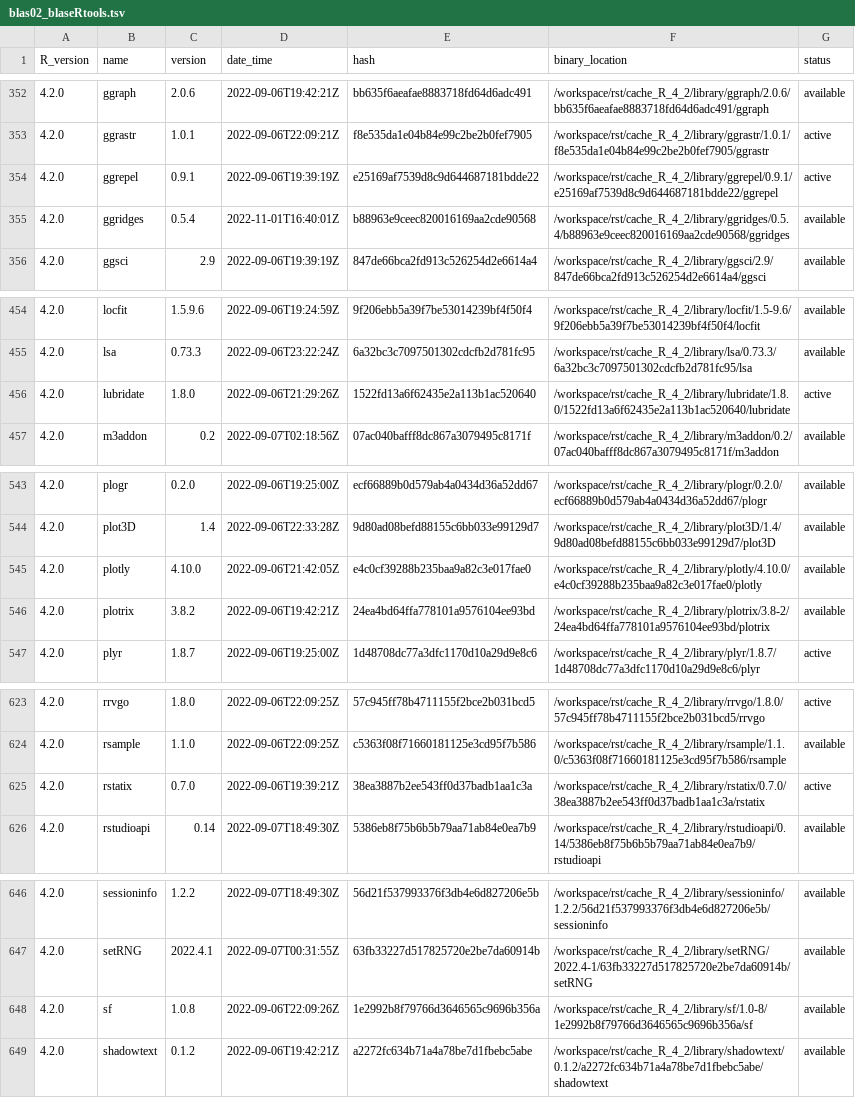
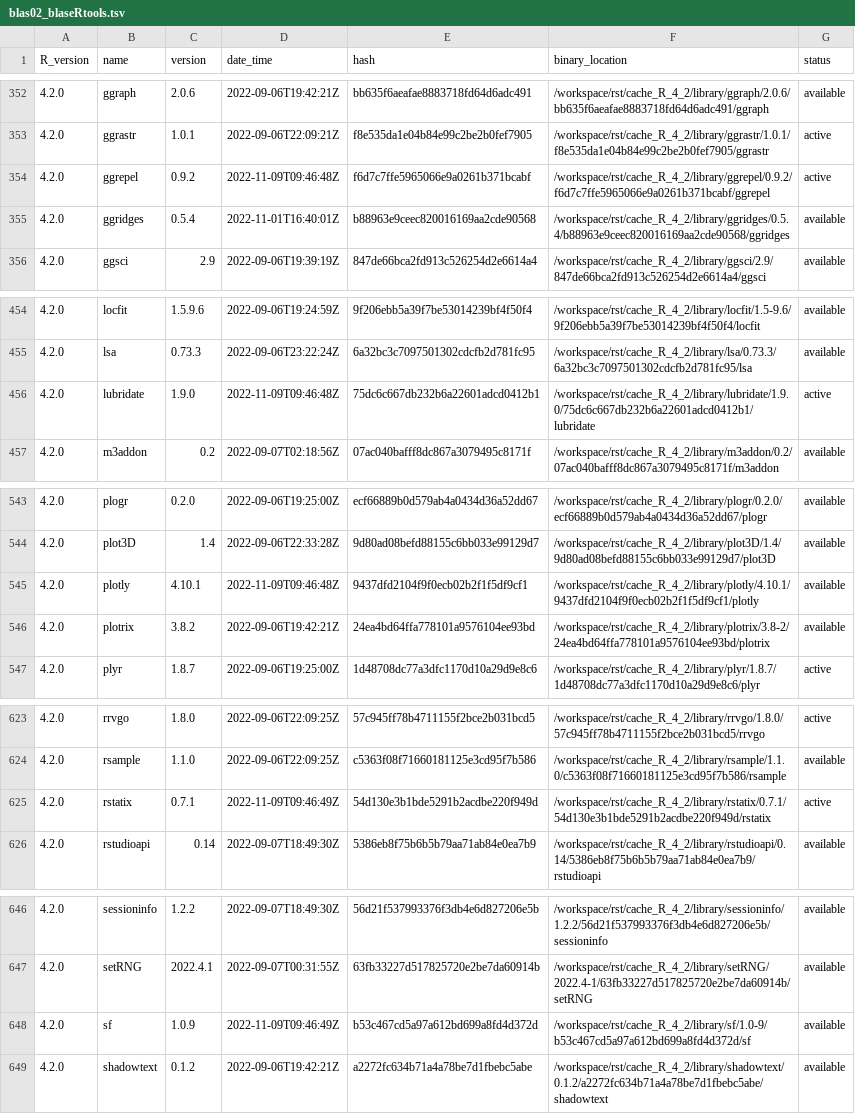
Before and after one commit to OSUBlaserlab/blaseRtools, a TSV file: library_catalogs/blas02_blaseRtools.tsv, drawn as a sheet; only a part is shown, gaps mark what is left out; the diff covers the shown part only.

Commit message:
version 0.0.0.9107

```diff
--- a/library_catalogs/blas02_blaseRtools.tsv
+++ b/library_catalogs/blas02_blaseRtools.tsv
@@ -353,3 +353,3 @@ R_version	name	version	date_time	hash	binary_location	status
 4.2.0	ggrastr	1.0.1	2022-09-06T22:09:21Z	f8e535da1e04b84e99c2be2b0fef7905	/workspace/rst/cache_R_4_2/library/ggrastr/1.0.1/f8e535da1e04b84e99c2be2b0fef7905/ggrastr	active
-4.2.0	ggrepel	0.9.1	2022-09-06T19:39:19Z	e25169af7539d8c9d644687181bdde22	/workspace/rst/cache_R_4_2/library/ggrepel/0.9.1/e25169af7539d8c9d644687181bdde22/ggrepel	active
+4.2.0	ggrepel	0.9.2	2022-11-09T09:46:48Z	f6d7c7ffe5965066e9a0261b371bcabf	/workspace/rst/cache_R_4_2/library/ggrepel/0.9.2/f6d7c7ffe5965066e9a0261b371bcabf/ggrepel	active
 4.2.0	ggridges	0.5.4	2022-11-01T16:40:01Z	b88963e9ceec820016169aa2cde90568	/workspace/rst/cache_R_4_2/library/ggridges/0.5.4/b88963e9ceec820016169aa2cde90568/ggridges	available
@@ -455,3 +455,3 @@ R_version	name	version	date_time	hash	binary_location	status
 4.2.0	lsa	0.73.3	2022-09-06T23:22:24Z	6a32bc3c7097501302cdcfb2d781fc95	/workspace/rst/cache_R_4_2/library/lsa/0.73.3/6a32bc3c7097501302cdcfb2d781fc95/lsa	available
-4.2.0	lubridate	1.8.0	2022-09-06T21:29:26Z	1522fd13a6f62435e2a113b1ac520640	/workspace/rst/cache_R_4_2/library/lubridate/1.8.0/1522fd13a6f62435e2a113b1ac520640/lubridate	active
+4.2.0	lubridate	1.9.0	2022-11-09T09:46:48Z	75dc6c667db232b6a22601adcd0412b1	/workspace/rst/cache_R_4_2/library/lubridate/1.9.0/75dc6c667db232b6a22601adcd0412b1/lubridate	active
 4.2.0	m3addon	0.2	2022-09-07T02:18:56Z	07ac040bafff8dc867a3079495c8171f	/workspace/rst/cache_R_4_2/library/m3addon/0.2/07ac040bafff8dc867a3079495c8171f/m3addon	available
@@ -544,3 +544,3 @@ R_version	name	version	date_time	hash	binary_location	status
 4.2.0	plot3D	1.4	2022-09-06T22:33:28Z	9d80ad08befd88155c6bb033e99129d7	/workspace/rst/cache_R_4_2/library/plot3D/1.4/9d80ad08befd88155c6bb033e99129d7/plot3D	available
-4.2.0	plotly	4.10.0	2022-09-06T21:42:05Z	e4c0cf39288b235baa9a82c3e017fae0	/workspace/rst/cache_R_4_2/library/plotly/4.10.0/e4c0cf39288b235baa9a82c3e017fae0/plotly	available
+4.2.0	plotly	4.10.1	2022-11-09T09:46:48Z	9437dfd2104f9f0ecb02b2f1f5df9cf1	/workspace/rst/cache_R_4_2/library/plotly/4.10.1/9437dfd2104f9f0ecb02b2f1f5df9cf1/plotly	available
 4.2.0	plotrix	3.8.2	2022-09-06T19:42:21Z	24ea4bd64ffa778101a9576104ee93bd	/workspace/rst/cache_R_4_2/library/plotrix/3.8-2/24ea4bd64ffa778101a9576104ee93bd/plotrix	available
@@ -624,3 +624,3 @@ R_version	name	version	date_time	hash	binary_location	status
 4.2.0	rsample	1.1.0	2022-09-06T22:09:25Z	c5363f08f71660181125e3cd95f7b586	/workspace/rst/cache_R_4_2/library/rsample/1.1.0/c5363f08f71660181125e3cd95f7b586/rsample	available
-4.2.0	rstatix	0.7.0	2022-09-06T19:39:21Z	38ea3887b2ee543ff0d37badb1aa1c3a	/workspace/rst/cache_R_4_2/library/rstatix/0.7.0/38ea3887b2ee543ff0d37badb1aa1c3a/rstatix	active
+4.2.0	rstatix	0.7.1	2022-11-09T09:46:49Z	54d130e3b1bde5291b2acdbe220f949d	/workspace/rst/cache_R_4_2/library/rstatix/0.7.1/54d130e3b1bde5291b2acdbe220f949d/rstatix	active
 4.2.0	rstudioapi	0.14	2022-09-07T18:49:30Z	5386eb8f75b6b5b79aa71ab84e0ea7b9	/workspace/rst/cache_R_4_2/library/rstudioapi/0.14/5386eb8f75b6b5b79aa71ab84e0ea7b9/rstudioapi	available
@@ -647,3 +647,3 @@ R_version	name	version	date_time	hash	binary_location	status
 4.2.0	setRNG	2022.4.1	2022-09-07T00:31:55Z	63fb33227d517825720e2be7da60914b	/workspace/rst/cache_R_4_2/library/setRNG/2022.4-1/63fb33227d517825720e2be7da60914b/setRNG	available
-4.2.0	sf	1.0.8	2022-09-06T22:09:26Z	1e2992b8f79766d3646565c9696b356a	/workspace/rst/cache_R_4_2/library/sf/1.0-8/1e2992b8f79766d3646565c9696b356a/sf	available
+4.2.0	sf	1.0.9	2022-11-09T09:46:49Z	b53c467cd5a97a612bd699a8fd4d372d	/workspace/rst/cache_R_4_2/library/sf/1.0-9/b53c467cd5a97a612bd699a8fd4d372d/sf	available
 4.2.0	shadowtext	0.1.2	2022-09-06T19:42:21Z	a2272fc634b71a4a78be7d1fbebc5abe	/workspace/rst/cache_R_4_2/library/shadowtext/0.1.2/a2272fc634b71a4a78be7d1fbebc5abe/shadowtext	available
```
Also changed, not shown: 2 added rows and 62 edited cells elsewhere in this file, 8 other files.
